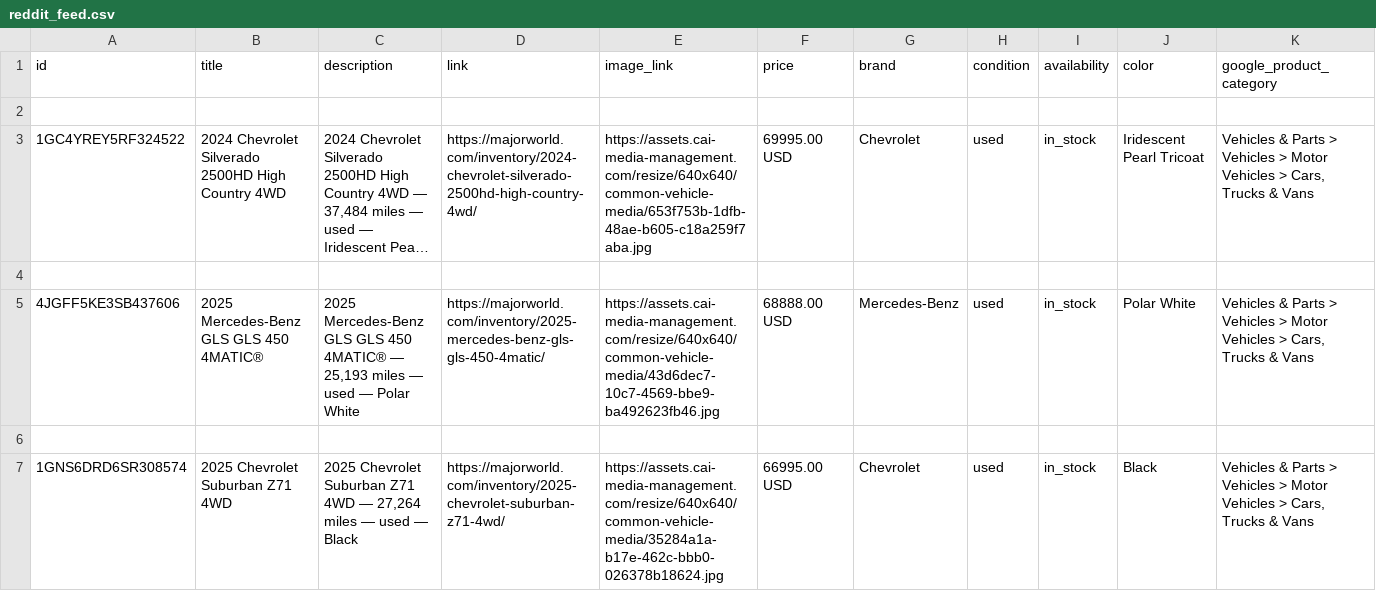
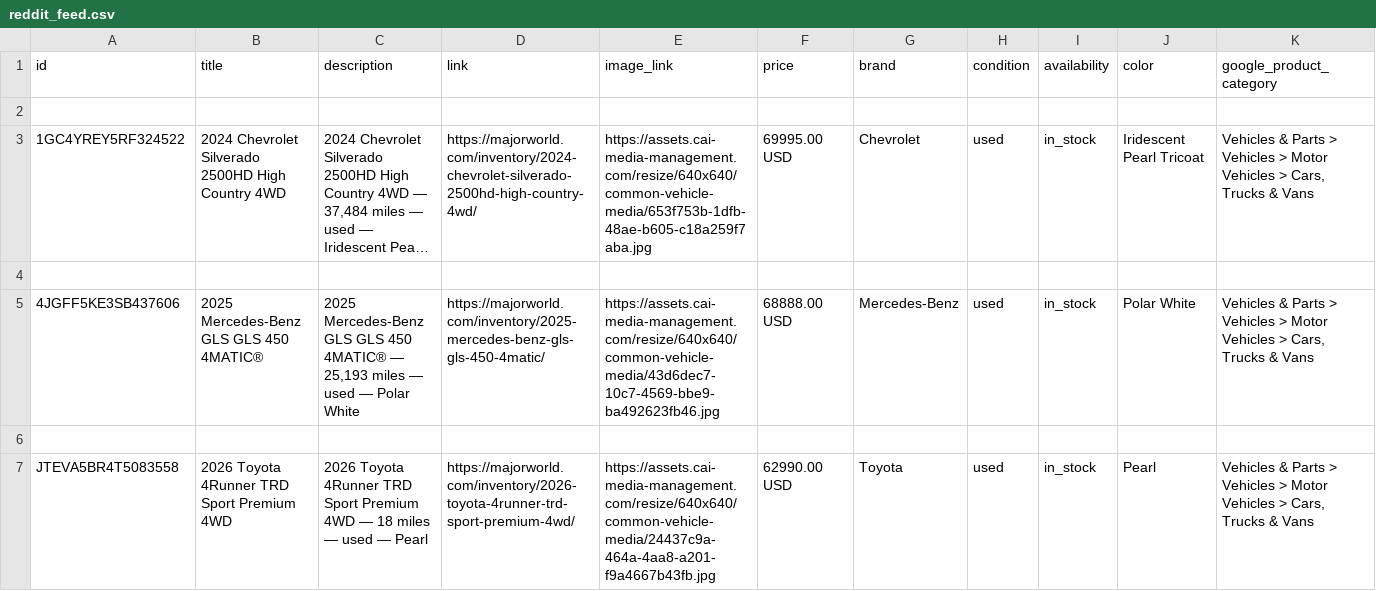
Before and after one commit to orenagassy/MW_feed, a CSV file: reddit_feed.csv, drawn as a sheet; only a part is shown; the shorter side is filled out with more unchanged rows; long unchanged cells end in …; rows hold the shown columns only; the diff covers the shown part only; the diff names each change by its address in the sheet, - before the commit and + after, or states it on an @@ line.

Commit message:
Feed update 2026-07-06 10:08 UTC

```diff
--- a/reddit_feed.csv
+++ b/reddit_feed.csv
-row 7: 1GNS6DRD6SR308574 | 2025 Chevrolet Suburban Z71 4WD | 2025 Chevrolet Suburban Z71 4WD — 27,264 miles — used — Black | https://majorworld.com/inventory/2025-chevrolet-suburban-z71-4wd/ | https://assets.cai-media-management.com/resize/640x640/common-vehicle-media/35284a1a-b17e-462c-bbb0-026378b18624.jpg | 66995.00 USD | Chevrolet | used | in_stock | Black | Vehicles & Parts > Vehicles > Motor Vehicles > Cars, Trucks & Vans
```
Also changed, not shown: 9 removed rows and 1 edited cell elsewhere in this file.
